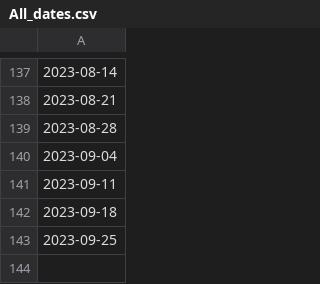
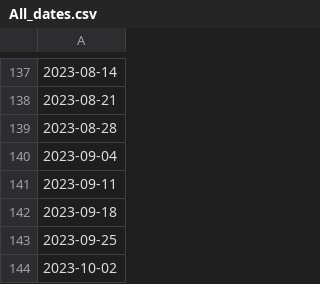
Before and after one commit to google-research/vaccination-search-insights, a CSV file: data/All_dates.csv, drawn as a sheet; only a part is shown, gaps mark what is left out; the diff names each change by its address in the sheet, - before the commit and + after, or states it on an @@ line.

```diff
--- a/data/All_dates.csv
+++ b/data/All_dates.csv
+row 144: 2023-10-02
```
Also changed, not shown: data/Global_l0_vaccination_search_insights.csv, data/IE_vaccination_search_insights.csv.
